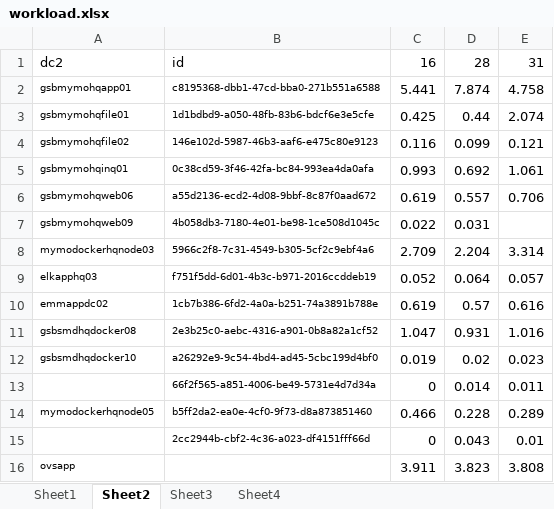
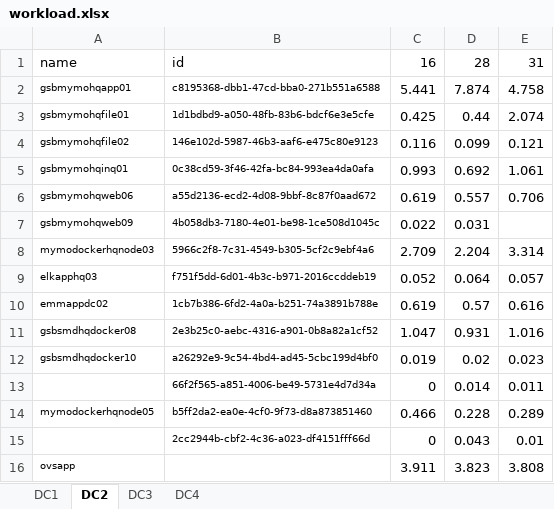
Before and after one commit to NightRobot/optimization, an Excel workbook: data/workload.xlsx, sheet DC2, drawn as a sheet; values as stored, in another font and other column widths than the file's, no borders; the diff names each change by its address in the sheet, - before the commit and + after, or states it on an @@ line.

```diff
--- a/data/workload.xlsx (sheet DC2)
+++ b/data/workload.xlsx (sheet DC2)
-sheet tab: Sheet1
+sheet tab: DC1
-sheet tab: Sheet2
+sheet tab: DC2
-sheet tab: Sheet3
+sheet tab: DC3
-sheet tab: Sheet4
+sheet tab: DC4
-A1: dc2
+A1: name
```
Also changed, not shown: sheet DC3, sheet DC1, sheet DC4, data/firstData.xlsx, 2 other files.
